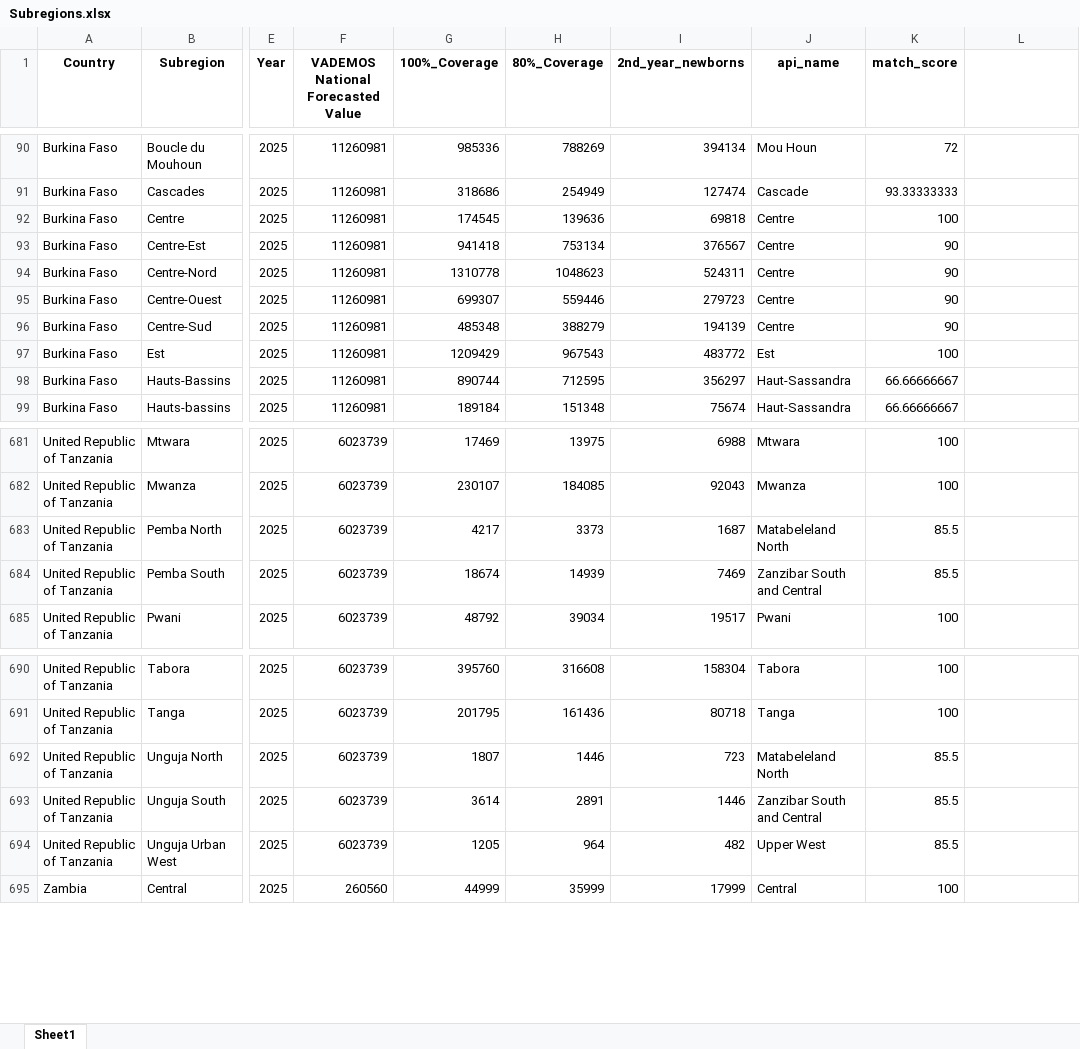
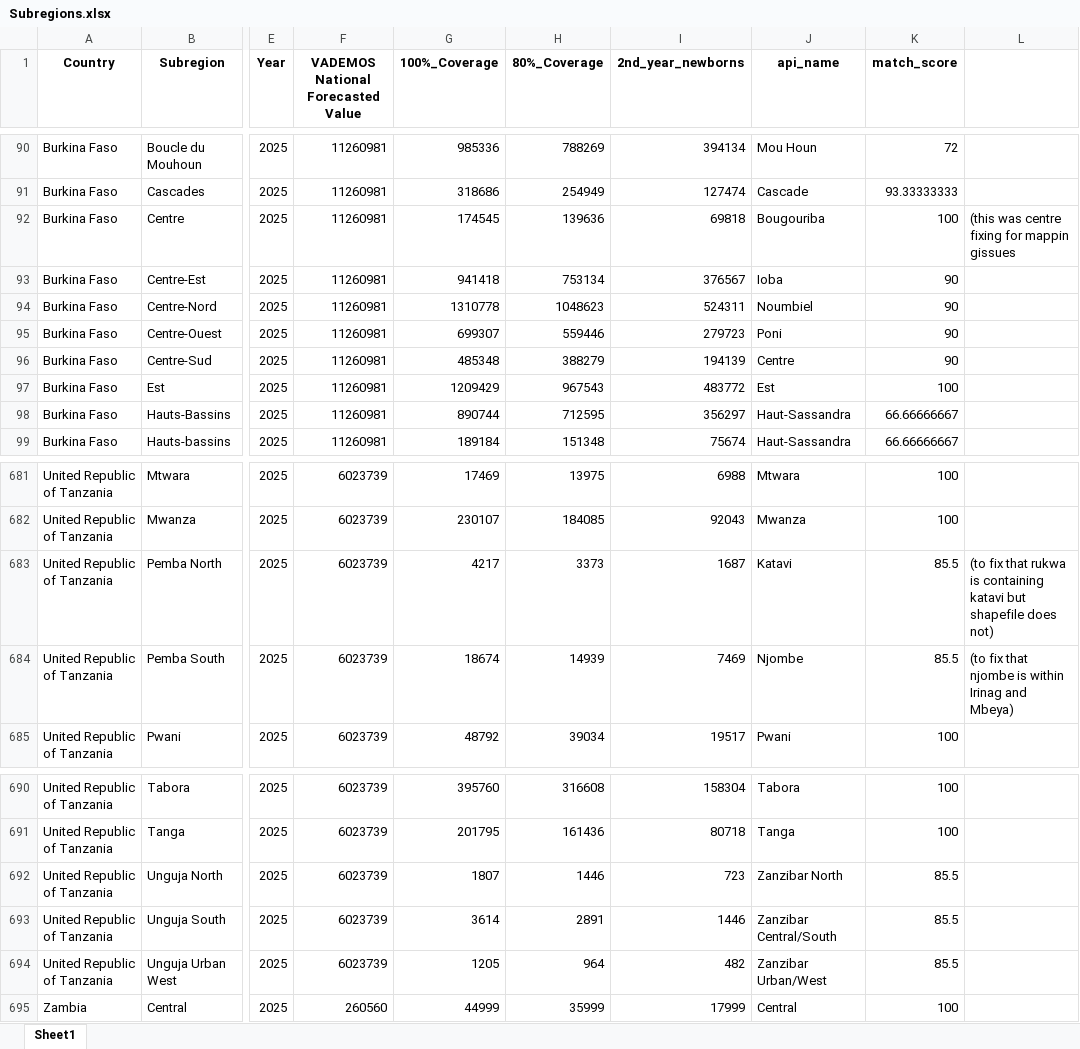
Before and after one commit to FAOEuFMD/PPR_Analysis, an Excel workbook: data/Subregions.xlsx, sheet Sheet1, drawn as a sheet; only a part is shown, gaps mark what is left out; values as stored, in another font and other column widths than the file's, no borders; the diff names each change by its address in the sheet, - before the commit and + after, or states it on an @@ line.

Commit message:
fixing sources

```diff
--- a/data/Subregions.xlsx (sheet Sheet1)
+++ b/data/Subregions.xlsx (sheet Sheet1)
-J92 (api_name): Centre
+J92 (api_name): Bougouriba
-L92: (empty)
+L92: (this was centre fixing for mappin gissues
-J93 (api_name): Centre
+J93 (api_name): Ioba
-J94 (api_name): Centre
+J94 (api_name): Noumbiel
-J95 (api_name): Centre
+J95 (api_name): Poni
-J683 (api_name): Matabeleland North
+J683 (api_name): Katavi
-L683: (empty)
+L683: (to fix that rukwa is containing katavi but shapefile does not)
-J684 (api_name): Zanzibar South and Central
+J684 (api_name): Njombe
-L684: (empty)
+L684: (to fix that njombe is within Irinag and Mbeya)
-J692 (api_name): Matabeleland North
+J692 (api_name): Zanzibar North
-J693 (api_name): Zanzibar South and Central
+J693 (api_name): Zanzibar Central/South
-J694 (api_name): Upper West
+J694 (api_name): Zanzibar Urban/West
```
Also changed, not shown: 1 other file.
